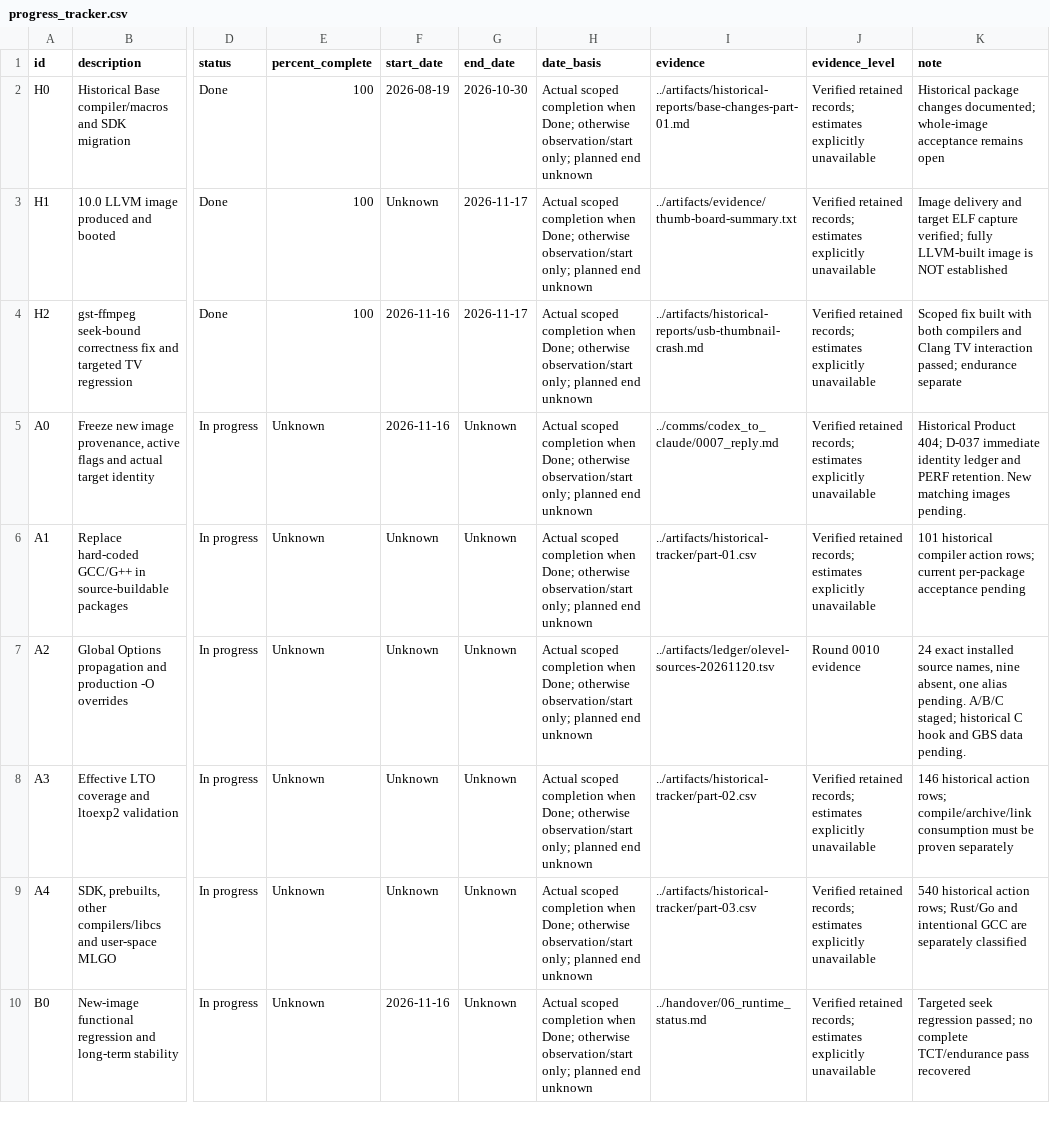
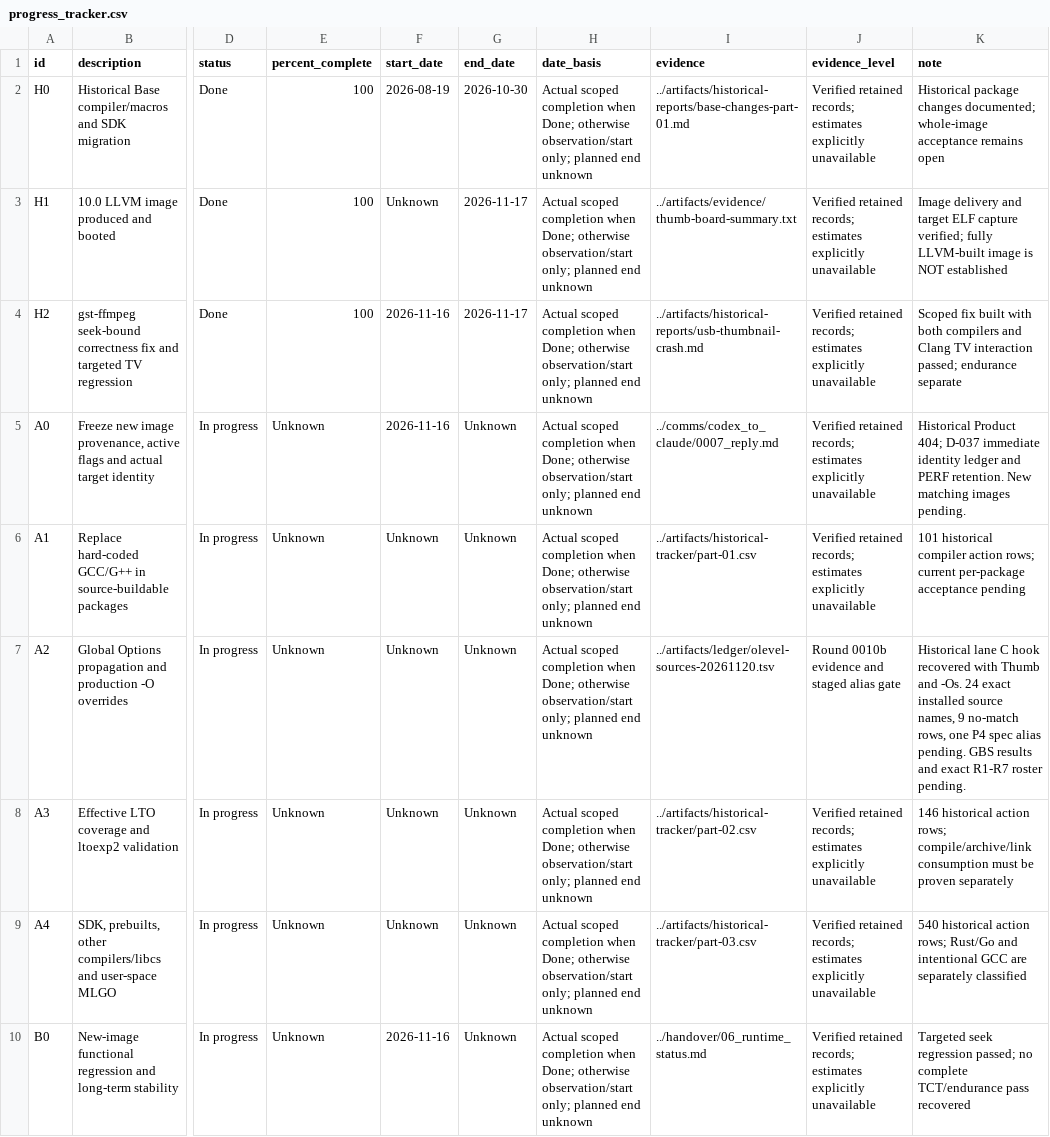
Before and after one commit to lhmax2010/analysis, a CSV file: artifacts/progress_tracker.csv, drawn as a sheet; only a part is shown, gaps mark what is left out; the diff covers the shown part only; the diff names each change by its address in the sheet, - before the commit and + after, or states it on an @@ line.

Commit message:
Record round 0010b review and pin Monday evidence launchers

```diff
--- a/artifacts/progress_tracker.csv
+++ b/artifacts/progress_tracker.csv
-J7 (evidence_level): Round 0010 evidence
+J7 (evidence_level): Round 0010b evidence and staged alias gate
-K7 (note): 24 exact installed source names, nine absent, one alias pending. A/B/C staged; historical C hook and GBS data pending.
+K7 (note): Historical lane C hook recovered with Thumb and -Os. 24 exact installed source names, 9 no-match rows, one P4 spec alias pending. GBS results and exact R1-R7 roster pending.
```
Also changed, not shown: 6 edited cells elsewhere in this file, 5 other files.
